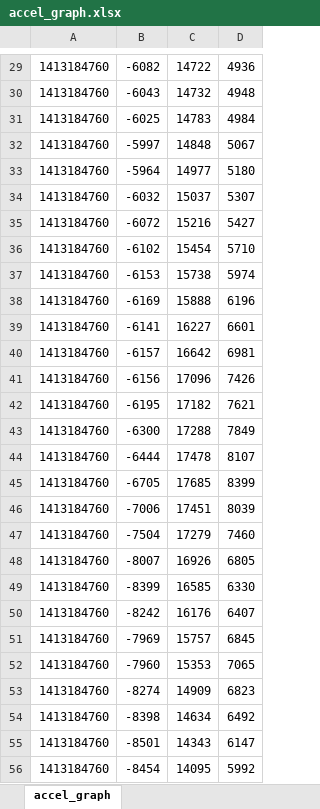
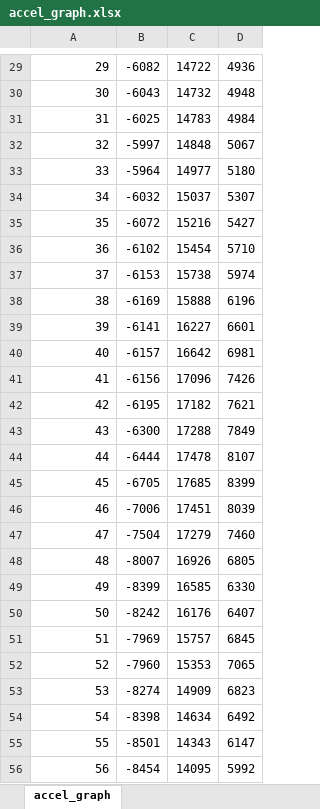
Before and after one commit to ksami/cg3002py, an Excel workbook: pedometer/Calibration/accel_graph.xlsx, sheet accel_graph, drawn as a sheet; only a part is shown, gaps mark what is left out; values as stored, in another font and other column widths than the file's, no borders; charts and pictures not drawn; the diff covers the shown part only; the diff names each change by its address in the sheet, - before the commit and + after, or states it on an @@ line.

```diff
--- a/pedometer/Calibration/accel_graph.xlsx (sheet accel_graph)
+++ b/pedometer/Calibration/accel_graph.xlsx (sheet accel_graph)
-A29: 1413184760
+A29: 29
-A30: 1413184760
+A30: 30
-A31: 1413184760
+A31: 31
-A32: 1413184760
+A32: 32
-A33: 1413184760
+A33: 33
-A34: 1413184760
+A34: 34
-A35: 1413184760
+A35: 35
-A36: 1413184760
+A36: 36
-A37: 1413184760
+A37: 37
-A38: 1413184760
+A38: 38
-A39: 1413184760
+A39: 39
-A40: 1413184760
+A40: 40
-A41: 1413184760
+A41: 41
-A42: 1413184760
+A42: 42
-A43: 1413184760
+A43: 43
-A44: 1413184760
+A44: 44
-A45: 1413184760
+A45: 45
-A46: 1413184760
+A46: 46
-A47: 1413184760
+A47: 47
-A48: 1413184760
+A48: 48
-A49: 1413184760
+A49: 49
-A50: 1413184760
+A50: 50
-A51: 1413184760
+A51: 51
-A52: 1413184760
+A52: 52
-A53: 1413184760
+A53: 53
-A54: 1413184760
+A54: 54
-A55: 1413184760
+A55: 55
-A56: 1413184760
+A56: 56
```
Also changed, not shown: 1220 edited cells elsewhere in this sheet, charts or pictures, 5 other files.
